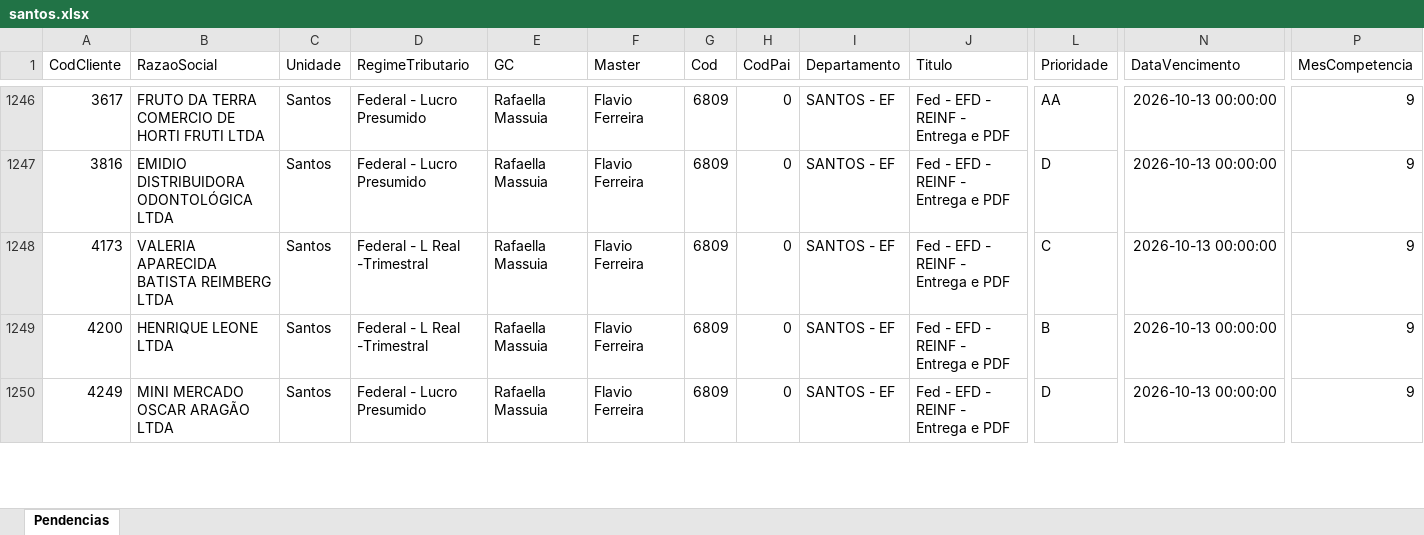
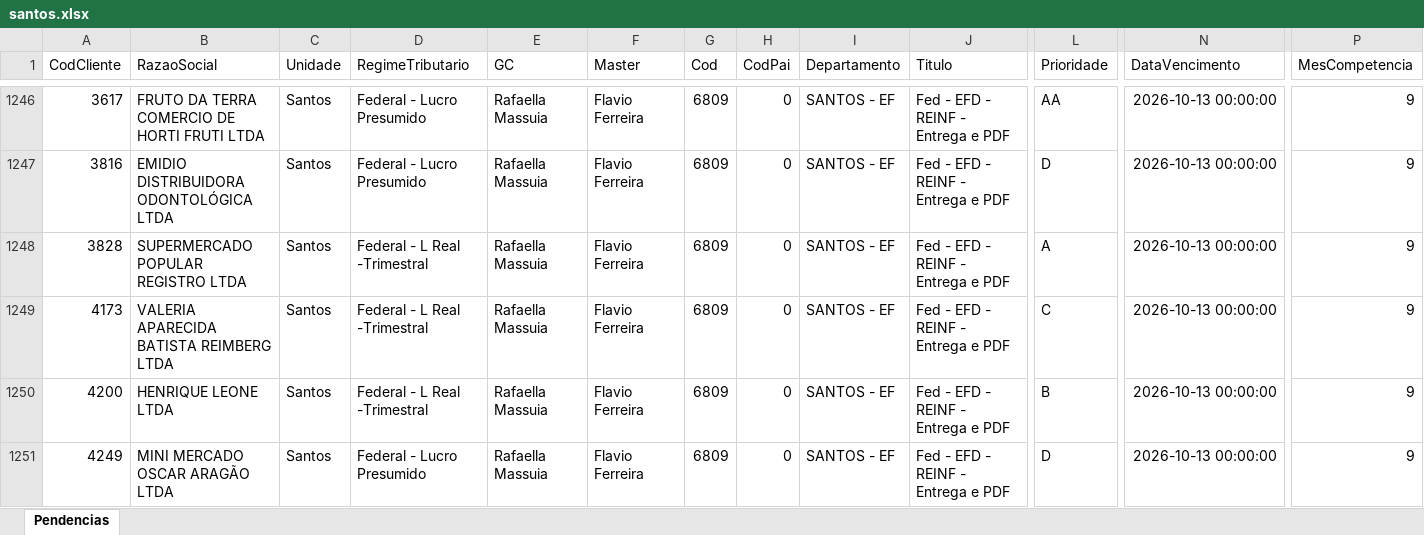
Before and after one commit to Controladoria-MG/Tarefas-baixadas, an Excel workbook: data/base/santos.xlsx, sheet Pendencias, drawn as a sheet; only a part is shown, gaps mark what is left out; values as stored, in another font and other column widths than the file's, no borders; rows hold the shown columns only; the diff covers the shown part only; the diff names each change by its address in the sheet, - before the commit and + after, or states it on an @@ line.

```diff
--- a/data/base/santos.xlsx (sheet Pendencias)
+++ b/data/base/santos.xlsx (sheet Pendencias)
+row 1248: 3828 | SUPERMERCADO POPULAR REGISTRO LTDA | Santos | Federal - L Real -Trimestral | Rafaella Massuia | Flavio Ferreira | 6809 | 0 | SANTOS - EF | Fed - EFD - REINF - Entrega e PDF | A | 2026-10-13 00:00:00 | 9
```
Also changed, not shown: 4 added rows elsewhere in this sheet, data/base/goias.xlsx, data/base/rio_de_janeiro.xlsx, 2 other files.
